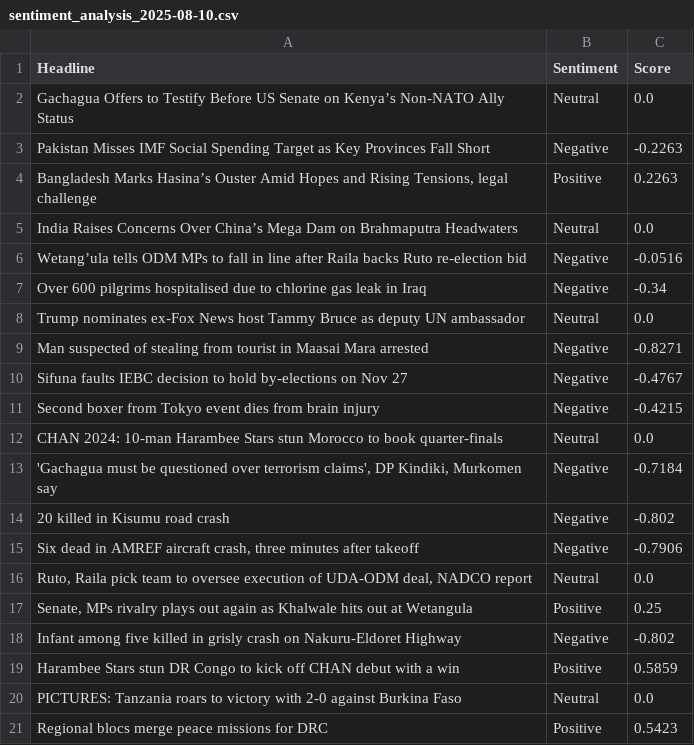
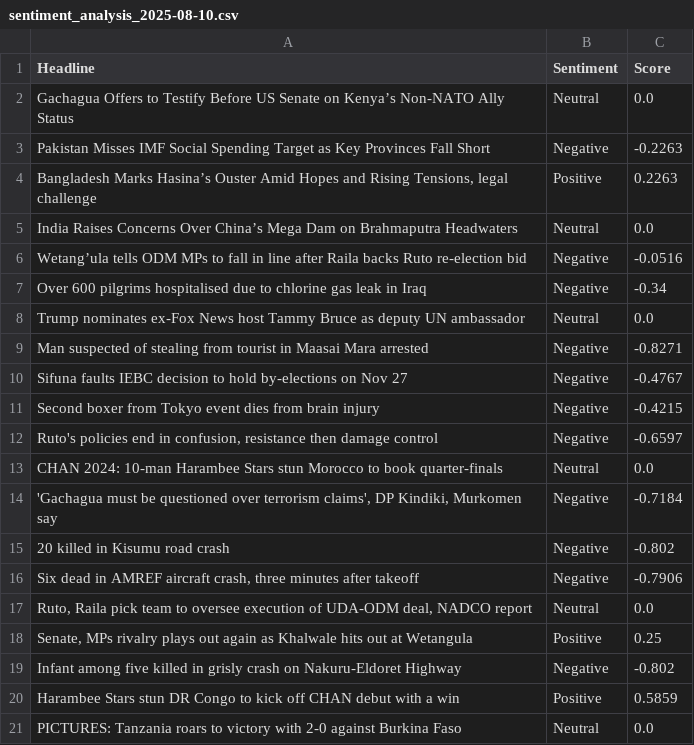
Before and after one commit to vmuchui/policy-sentiment-tracker, a CSV file: exports/sentiment_analysis_2025-08-10.csv, drawn as a sheet.

```diff
--- a/exports/sentiment_analysis_2025-08-10.csv
+++ b/exports/sentiment_analysis_2025-08-10.csv
@@ -11,2 +11,3 @@ Sifuna faults IEBC decision to hold by-elections on Nov 27,Negative,-0.4767
 Second boxer from Tokyo event dies from brain injury,Negative,-0.4215
+"Ruto's policies end in confusion, resistance then damage control",Negative,-0.6597
 CHAN 2024: 10-man Harambee Stars stun Morocco to book quarter-finals,Neutral,0.0
@@ -20,2 +21 @@ Harambee Stars stun DR Congo to kick off CHAN debut with a win,Positive,0.5859
 PICTURES: Tanzania roars to victory with 2-0 against Burkina Faso,Neutral,0.0
-Regional blocs merge peace missions for DRC,Positive,0.5423
```
Also changed, not shown: 1 other file.
